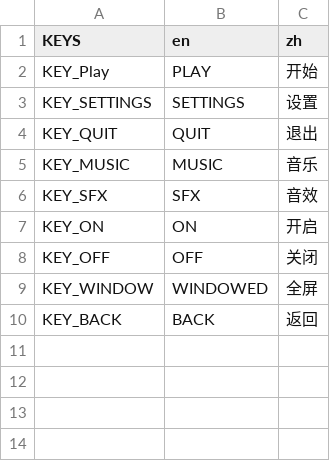
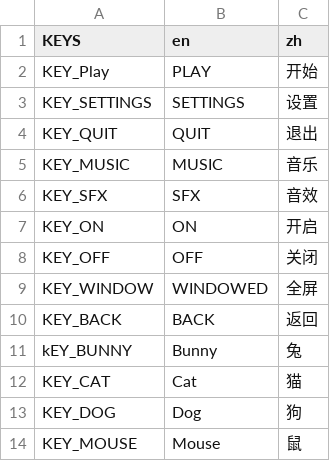
Before and after one commit to xiewg1987/my_topdown_game, a CSV file: language/text.csv, drawn as a sheet.

```diff
--- a/language/text.csv
+++ b/language/text.csv
@@ -10 +10,5 @@ KEY_WINDOW,WINDOWED,全屏
 KEY_BACK,BACK,返回
+kEY_BUNNY,Bunny,兔
+KEY_CAT,Cat,猫
+KEY_DOG,Dog,狗
+KEY_MOUSE,Mouse,鼠
```
Also changed, not shown: 30 other files.
